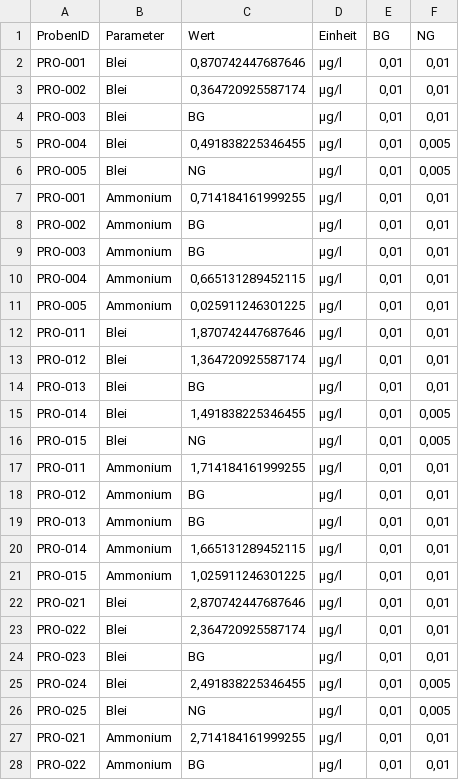
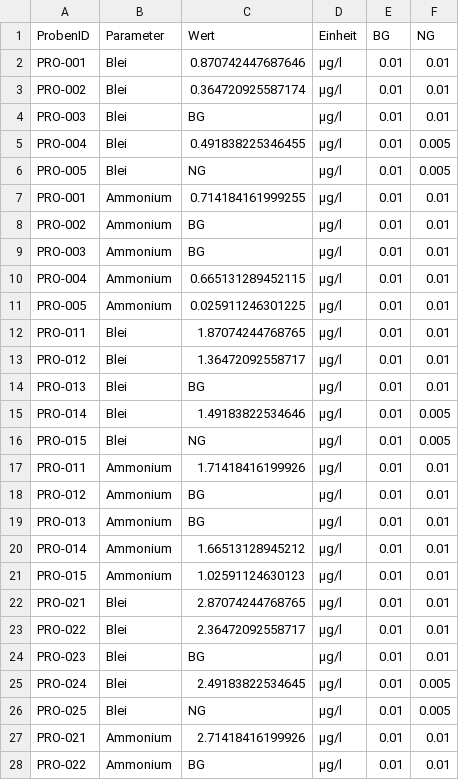
Before and after one commit to 52North/dakamon-r-tools, a CSV file: Daten/smpl_Messung.csv, drawn as a sheet; only a part is shown; the diff covers the shown part only.

```diff
--- a/Daten/smpl_Messung.csv
+++ b/Daten/smpl_Messung.csv
@@ -1,28 +1,28 @@
 ProbenID;Parameter;Wert;Einheit;BG;NG
-PRO-001;Blei;0,870742447687646;µg/l;0,01;0,01
-PRO-002;Blei;0,364720925587174;µg/l;0,01;0,01
-PRO-003;Blei;BG;µg/l;0,01;0,01
-PRO-004;Blei;0,491838225346455;µg/l;0,01;0,005
-PRO-005;Blei;NG;µg/l;0,01;0,005
-PRO-001;Ammonium;0,714184161999255;µg/l;0,01;0,01
-PRO-002;Ammonium;BG;µg/l;0,01;0,01
-PRO-003;Ammonium;BG;µg/l;0,01;0,01
-PRO-004;Ammonium;0,665131289452115;µg/l;0,01;0,01
-PRO-005;Ammonium;0,025911246301225;µg/l;0,01;0,01
-PRO-011;Blei;1,870742447687646;µg/l;0,01;0,01
-PRO-012;Blei;1,364720925587174;µg/l;0,01;0,01
-PRO-013;Blei;BG;µg/l;0,01;0,01
-PRO-014;Blei;1,491838225346455;µg/l;0,01;0,005
-PRO-015;Blei;NG;µg/l;0,01;0,005
-PRO-011;Ammonium;1,714184161999255;µg/l;0,01;0,01
-PRO-012;Ammonium;BG;µg/l;0,01;0,01
-PRO-013;Ammonium;BG;µg/l;0,01;0,01
-PRO-014;Ammonium;1,665131289452115;µg/l;0,01;0,01
-PRO-015;Ammonium;1,025911246301225;µg/l;0,01;0,01
-PRO-021;Blei;2,870742447687646;µg/l;0,01;0,01
-PRO-022;Blei;2,364720925587174;µg/l;0,01;0,01
-PRO-023;Blei;BG;µg/l;0,01;0,01
-PRO-024;Blei;2,491838225346455;µg/l;0,01;0,005
-PRO-025;Blei;NG;µg/l;0,01;0,005
-PRO-021;Ammonium;2,714184161999255;µg/l;0,01;0,01
-PRO-022;Ammonium;BG;µg/l;0,01;0,01
+PRO-001;Blei;0.870742447687646;µg/l;0.01;0.01
+PRO-002;Blei;0.364720925587174;µg/l;0.01;0.01
+PRO-003;Blei;BG;µg/l;0.01;0.01
+PRO-004;Blei;0.491838225346455;µg/l;0.01;0.005
+PRO-005;Blei;NG;µg/l;0.01;0.005
+PRO-001;Ammonium;0.714184161999255;µg/l;0.01;0.01
+PRO-002;Ammonium;BG;µg/l;0.01;0.01
+PRO-003;Ammonium;BG;µg/l;0.01;0.01
+PRO-004;Ammonium;0.665131289452115;µg/l;0.01;0.01
+PRO-005;Ammonium;0.025911246301225;µg/l;0.01;0.01
+PRO-011;Blei;1.87074244768765;µg/l;0.01;0.01
+PRO-012;Blei;1.36472092558717;µg/l;0.01;0.01
+PRO-013;Blei;BG;µg/l;0.01;0.01
+PRO-014;Blei;1.49183822534646;µg/l;0.01;0.005
+PRO-015;Blei;NG;µg/l;0.01;0.005
+PRO-011;Ammonium;1.71418416199926;µg/l;0.01;0.01
+PRO-012;Ammonium;BG;µg/l;0.01;0.01
+PRO-013;Ammonium;BG;µg/l;0.01;0.01
+PRO-014;Ammonium;1.66513128945212;µg/l;0.01;0.01
+PRO-015;Ammonium;1.02591124630123;µg/l;0.01;0.01
+PRO-021;Blei;2.87074244768765;µg/l;0.01;0.01
+PRO-022;Blei;2.36472092558717;µg/l;0.01;0.01
+PRO-023;Blei;BG;µg/l;0.01;0.01
+PRO-024;Blei;2.49183822534645;µg/l;0.01;0.005
+PRO-025;Blei;NG;µg/l;0.01;0.005
+PRO-021;Ammonium;2.71418416199926;µg/l;0.01;0.01
+PRO-022;Ammonium;BG;µg/l;0.01;0.01
```
Also changed, not shown: 13 added rows and 8 edited cells elsewhere in this file, Daten/smpl_Ort.csv, Daten/smpl_PAR.csv, 2 other files.
